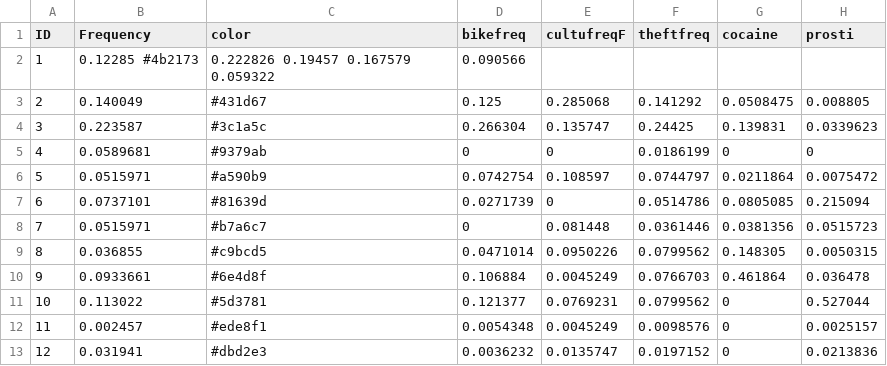
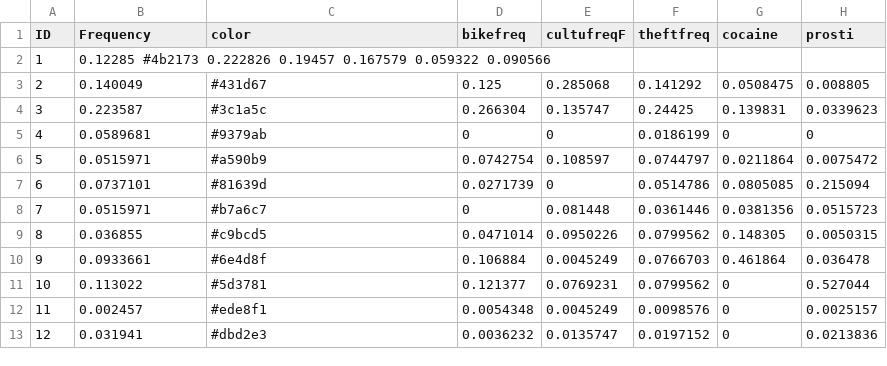
Before and after one commit to laylasun/JS_MidtermRawData, a TSV file: finalSelection/all0.tsv, drawn as a sheet.

Commit message:
Update all0.tsv

```diff
--- a/finalSelection/all0.tsv
+++ b/finalSelection/all0.tsv
@@ -1,3 +1,3 @@
 ID	Frequency	color	bikefreq	cultufreqF	theftfreq	cocaine	prosti
-1	0.12285   #4b2173	0.222826  0.19457   0.167579    0.059322	0.090566
+1	0.12285   #4b2173 0.222826  0.19457 0.167579  0.059322  0.090566
 2	0.140049	#431d67	0.125	0.285068	0.141292	0.0508475	0.008805
```
